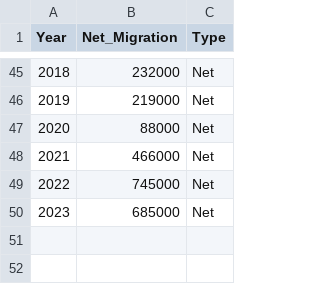
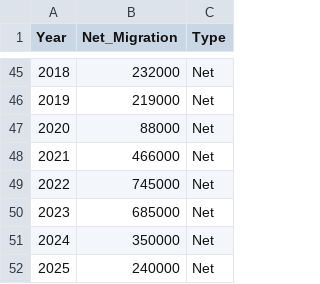
Before and after one commit to thowe26/uk-atlas-data, a CSV file: data/net_migration_long_term.csv, drawn as a sheet; only a part is shown, gaps mark what is left out.

Commit message:
Add migration data for 2024 and 2025

```diff
--- a/data/net_migration_long_term.csv
+++ b/data/net_migration_long_term.csv
@@ -50 +50,3 @@ Year,Net_Migration,Type
 2023,685000,Net
+2024,350000,Net
+2025,240000,Net
```
